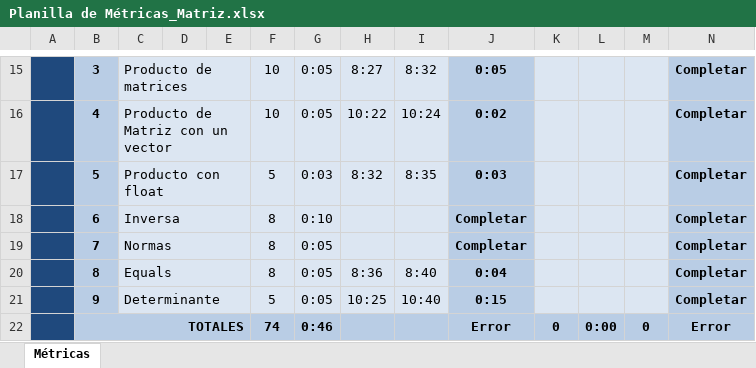
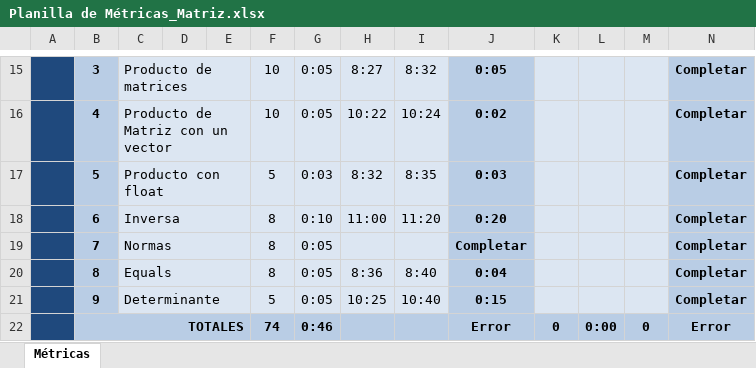
Before and after one commit to unlam-alumnos/pa-duo, an Excel workbook: Practica_Clase/Math/Planilla de Métricas_Matriz.xlsx, sheet Métricas, drawn as a sheet; only a part is shown, gaps mark what is left out; values as stored, in another font and other column widths than the file's, no borders; charts and pictures and conditional formats not drawn; the diff names each change by its address in the sheet, - before the commit and + after, or states it on an @@ line.

Commit message:
Clase 2015-09-11

```diff
--- a/Practica_Clase/Math/Planilla de Métricas_Matriz.xlsx (sheet Métricas)
+++ b/Practica_Clase/Math/Planilla de Métricas_Matriz.xlsx (sheet Métricas)
-H18: (empty)
+H18: 11:00
-I18: (empty)
+I18: 11:20
-J18: Completar
+J18: 0:20
```
Also changed, not shown: 4 other files.
